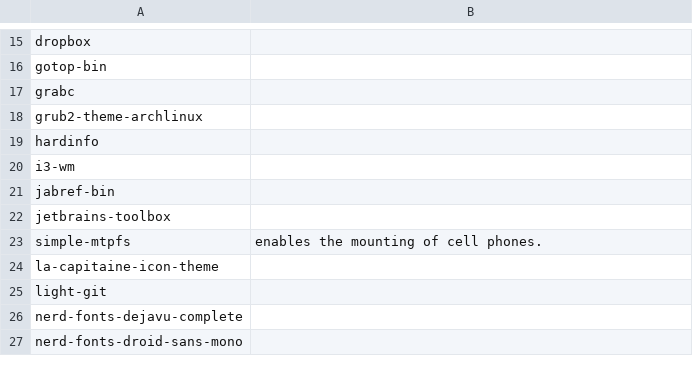
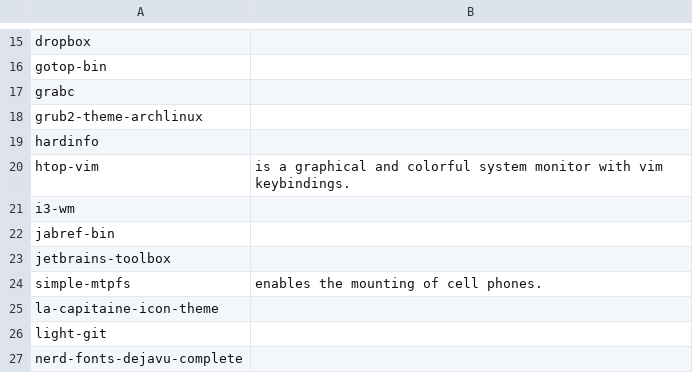
Before and after one commit to 00riddle00/npBuild, a TSV file: packages_AUR.tsv, drawn as a sheet; only a part is shown, gaps mark what is left out; the shorter side is filled out with more unchanged rows.

Commit message:
Use htop-vim instead of htop.

```diff
--- a/packages_AUR.tsv
+++ b/packages_AUR.tsv
@@ -19,2 +19,3 @@ grub2-theme-archlinux
 hardinfo	
+htop-vim	"is a graphical and colorful system monitor with vim keybindings."
 i3-wm	
```
Also changed, not shown: packages.tsv.
